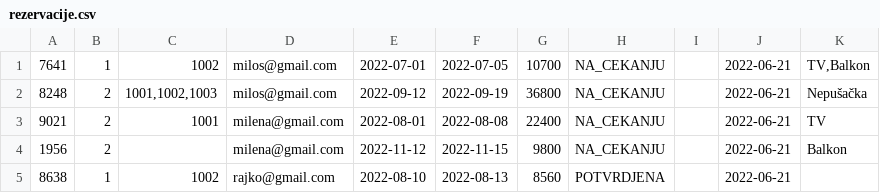
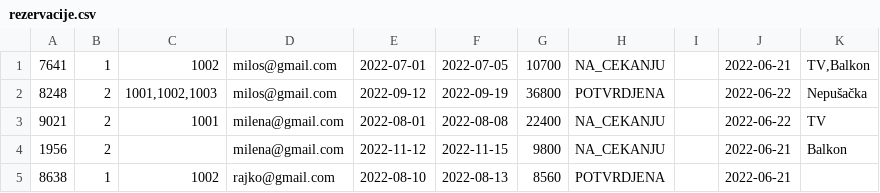
Before and after one commit to Olivera2708/Java-Swing-Hotel, a CSV file: data/rezervacije.csv, drawn as a sheet.

```diff
--- a/data/rezervacije.csv
+++ b/data/rezervacije.csv
@@ -1,4 +1,4 @@
 7641;1;1002;milos@gmail.com;2022-07-01;2022-07-05;10700;NA_CEKANJU;;2022-06-21;TV,Balkon
-8248;2;1001,1002,1003;milos@gmail.com;2022-09-12;2022-09-19;36800;NA_CEKANJU;;2022-06-21;Nepušačka
-9021;2;1001;milena@gmail.com;2022-08-01;2022-08-08;22400;NA_CEKANJU;;2022-06-21;TV
+8248;2;1001,1002,1003;milos@gmail.com;2022-09-12;2022-09-19;36800;POTVRDJENA;;2022-06-22;Nepušačka
+9021;2;1001;milena@gmail.com;2022-08-01;2022-08-08;22400;NA_CEKANJU;;2022-06-22;TV
 1956;2;;milena@gmail.com;2022-11-12;2022-11-15;9800;NA_CEKANJU;;2022-06-21;Balkon
```
Also changed, not shown: data/._gosti.csv, data/gosti.csv, 15 other files.
